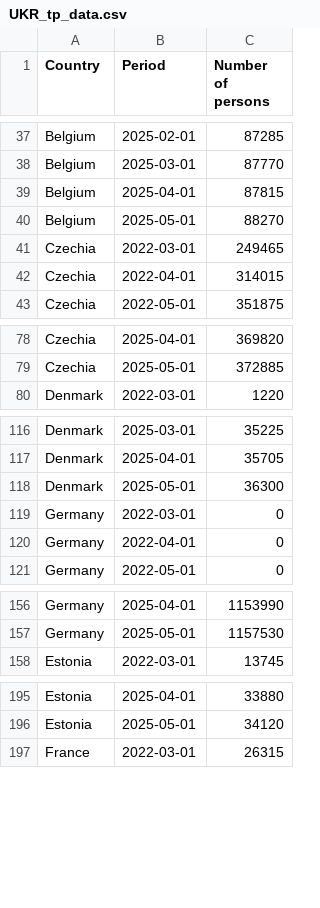
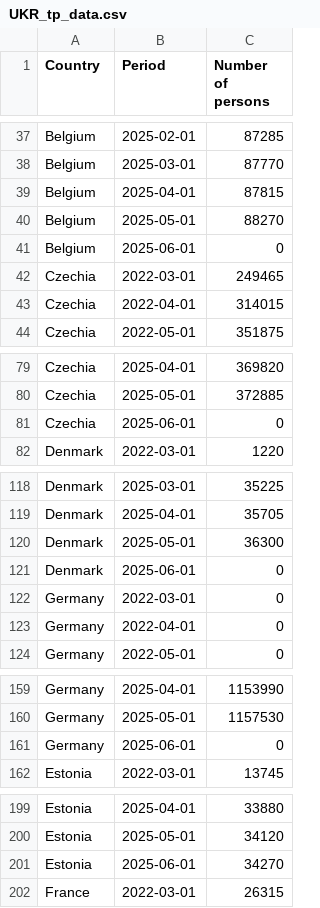
Before and after one commit to dataworker001CCoE/resilience-dashboards, a CSV file: resilience_data/UKR_tp_data.csv, drawn as a sheet; only a part is shown, gaps mark what is left out; the diff covers the shown part only; the diff names each change by its address in the sheet, - before the commit and + after, or states it on an @@ line.

Commit message:
Update UKR_tp_data.csv with latest scores

```diff
--- a/resilience_data/UKR_tp_data.csv
+++ b/resilience_data/UKR_tp_data.csv
+row 41: Belgium | 2025-06-01 | 0
+row 81: Czechia | 2025-06-01 | 0
+row 121: Denmark | 2025-06-01 | 0
+row 161: Germany | 2025-06-01 | 0
+row 201: Estonia | 2025-06-01 | 34270
```
Also changed, not shown: 11 added rows elsewhere in this file.
